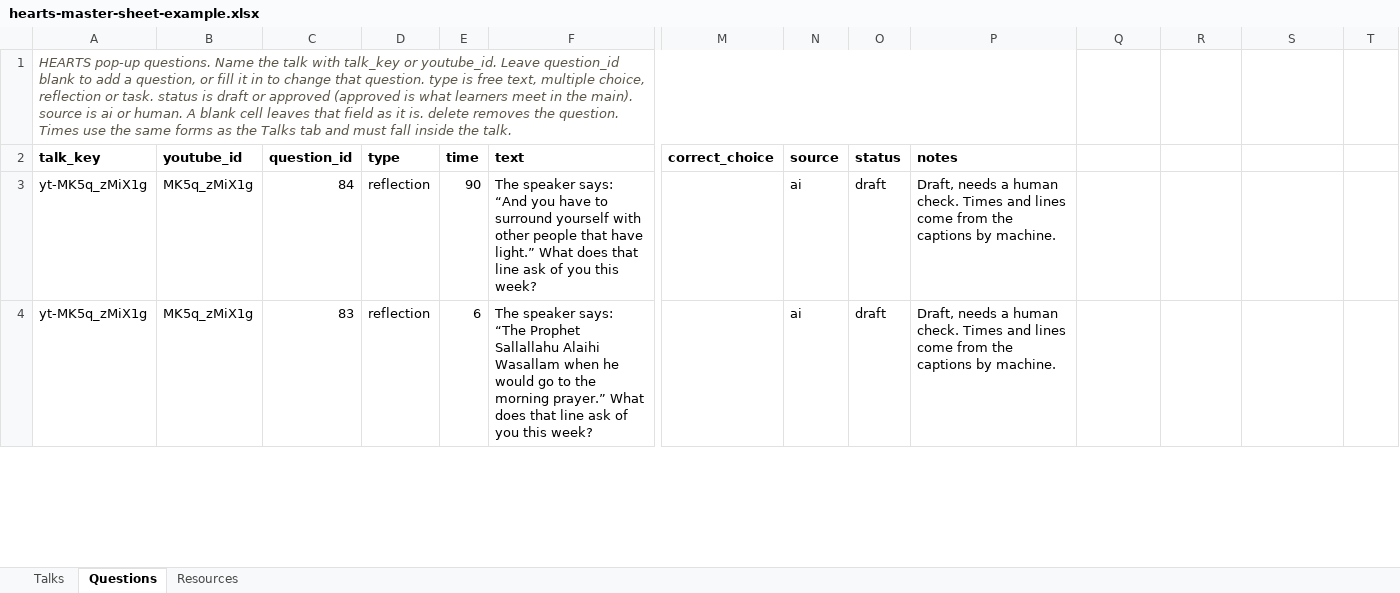
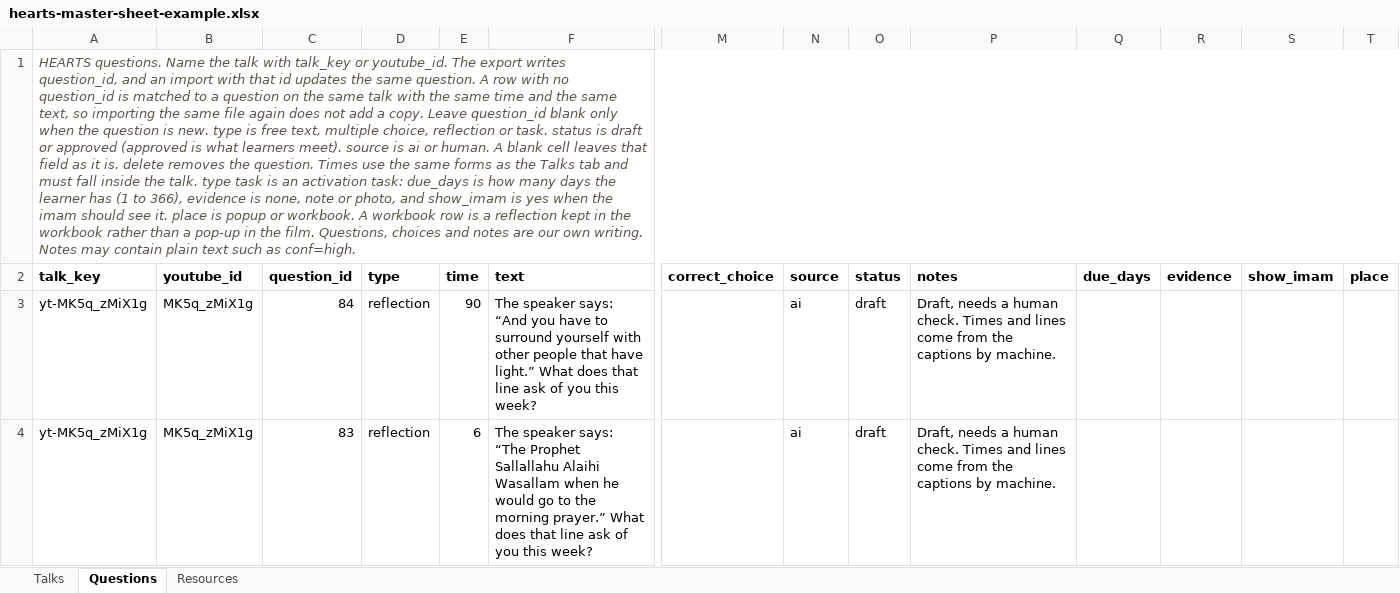
Before and after one commit to hady-dotcom/heartshigh, an Excel workbook: hearts-prototype/content/hearts-master-sheet-example.xlsx, sheet Questions, drawn as a sheet; only a part is shown, gaps mark what is left out; values as stored, in another font and other column widths than the file's, no borders; the diff names each change by its address in the sheet, - before the commit and + after, or states it on an @@ line.

```diff
--- a/hearts-prototype/content/hearts-master-sheet-example.xlsx (sheet Questions)
+++ b/hearts-prototype/content/hearts-master-sheet-example.xlsx (sheet Questions)
-A1 (talk_key): HEARTS pop-up questions. Name the talk with talk_key or youtube_id. Leave question_id blank to add a question, or fill it in to change that question. type is free text, multiple choice, reflection or task. status is draft or approved (approved is what learners meet in the main). source is ai or human. A blank cell leaves that field as it is. delete removes the question. Times use the same forms as the Talks tab and must fall inside the talk.
+A1 (talk_key): HEARTS questions. Name the talk with talk_key or youtube_id. The export writes question_id, and an import with that id updates the same question. A row with no question_id is matched to a question on the same talk with the same time and the same text, so importing the same file again does not add a copy. Leave question_id blank only when the question is new. type is free text, multiple choice, reflection or task. status is draft or approved (approved is what learners meet). source is ai or human. A blank cell leaves that field as it is. delete removes the question. Times use the same forms as the Talks tab and must fall inside the talk. type task is an activation task: due_days is how many days the learner has (1 to 366), evidence is none, note or photo, and show_imam is yes when the imam should see it. place is popup or workbook. A workbook row is a reflection kept in the workbook rather than a pop-up in the film. Questions, choices and notes are our own writing. Notes may contain plain text such as conf=high.
-A1:P1 merged
+A1:T1 merged
-Q2: (empty)
+Q2: due_days
-R2: (empty)
+R2: evidence
-S2: (empty)
+S2: show_imam
-T2: (empty)
+T2: place
```
Also changed, not shown: sheet Talks, sheet Resources, hearts-prototype/content/hearts-master-sheet-template.xlsx, 23 other files.
